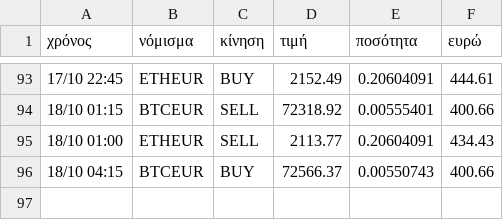
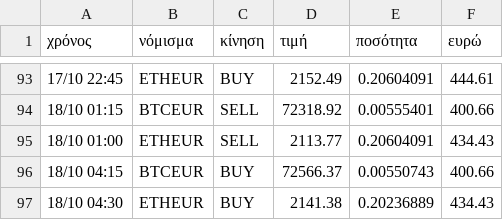
Before and after one commit to keepgoin81/paper-bot, a CSV file: paper_trades.csv, drawn as a sheet; only a part is shown, gaps mark what is left out.

Commit message:
paper run 2026-10-18_06:25

```diff
--- a/paper_trades.csv
+++ b/paper_trades.csv
@@ -96 +96,2 @@
 18/10 04:15,BTCEUR,BUY,72566.37,0.00550743,400.66
+18/10 04:30,ETHEUR,BUY,2141.38,0.20236889,434.43
```
Also changed, not shown: paper_equity.csv, 2 other files.
